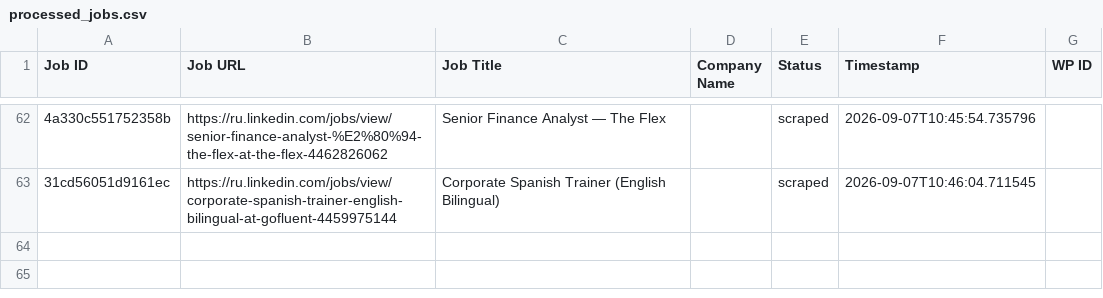
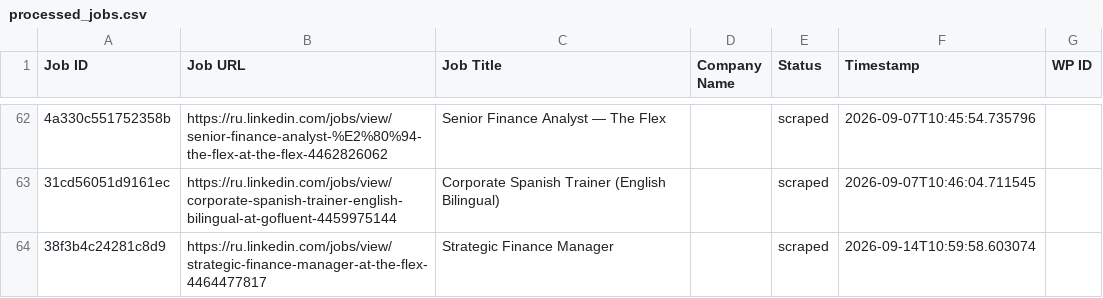
Before and after one commit to mimusdesign/xk, a CSV file: processed_jobs.csv, drawn as a sheet; only a part is shown, gaps mark what is left out; the diff names each change by its address in the sheet, - before the commit and + after, or states it on an @@ line.

```diff
--- a/processed_jobs.csv
+++ b/processed_jobs.csv
+row 64: 38f3b4c24281c8d9 | https://ru.linkedin.com/jobs/view/strategic-finance-manager-at-the-flex-4464477817 | Strategic Finance Manager |  | scraped | 2026-09-14T10:59:58.603074
```
